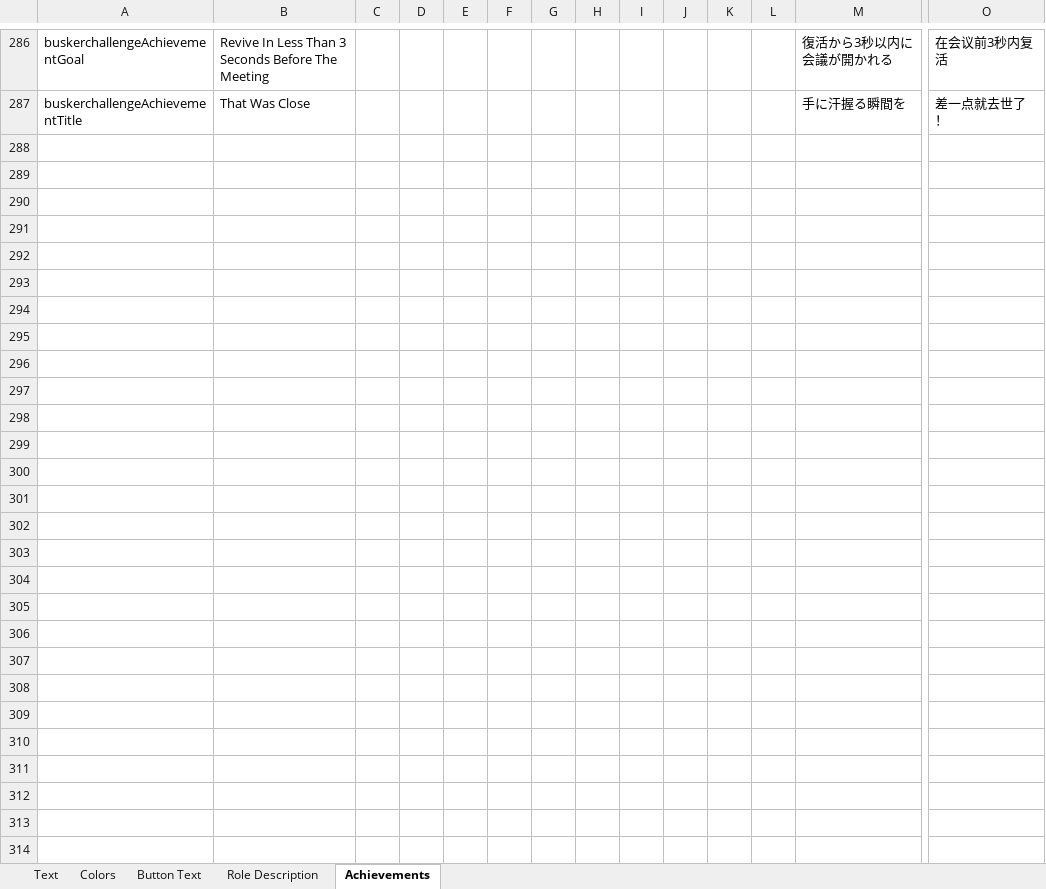
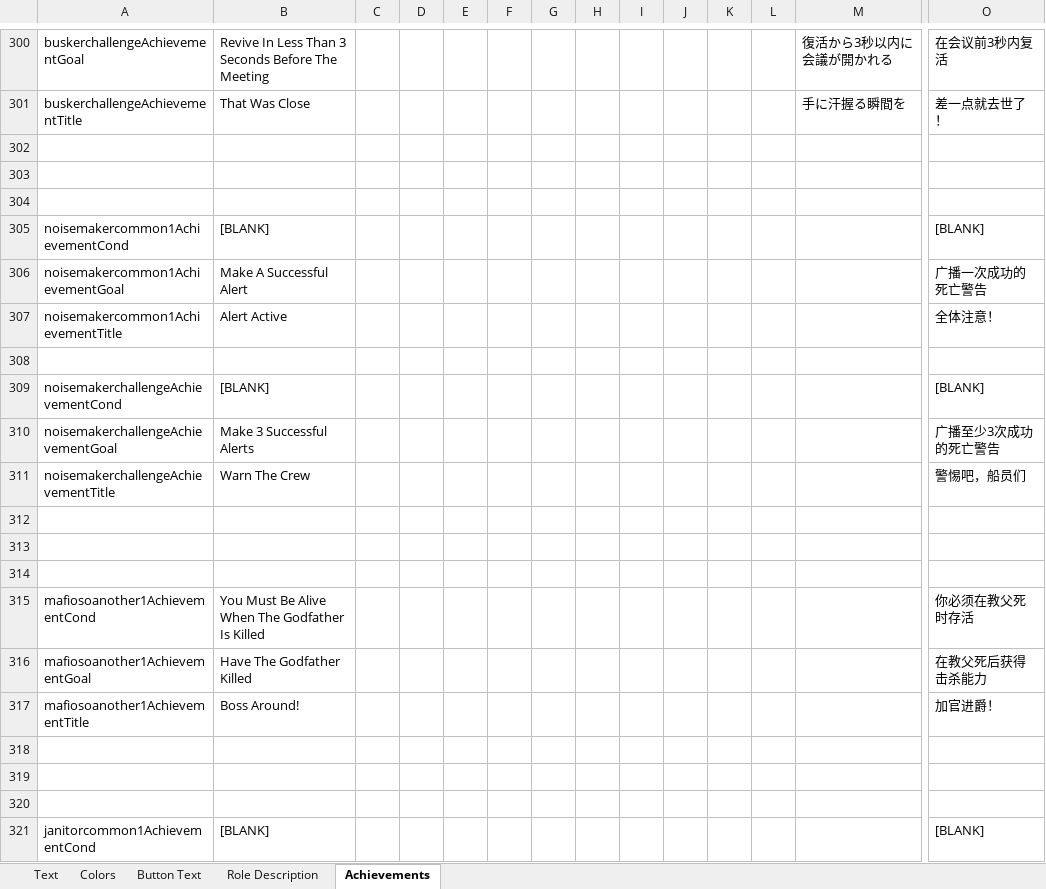
Before and after one commit to dabao40/TheOtherRolesGMIA, an Excel workbook: Strings.xlsx, sheet Achievements, drawn as a sheet; only a part is shown, gaps mark what is left out; values as stored, in another font and other column widths than the file's, no borders; rows hold the shown columns only; the diff covers the shown part only; the diff names each change by its address in the sheet, - before the commit and + after, or states it on an @@ line.

Commit message:
Update v1.2.8

```diff
--- a/Strings.xlsx (sheet Achievements)
+++ b/Strings.xlsx (sheet Achievements)
+row 302: (empty)
+row 303: (empty)
+row 304: (empty)
+row 305: noisemakercommon1AchievementCond | [BLANK] |  |  |  |  |  |  |  |  |  |  |  | [BLANK]
+row 306: noisemakercommon1AchievementGoal | Make A Successful Alert |  |  |  |  |  |  |  |  |  |  |  | 广播一次成功的死亡警告
+row 307: noisemakercommon1AchievementTitle | Alert Active |  |  |  |  |  |  |  |  |  |  |  | 全体注意！
+row 308: (empty)
+row 309: noisemakerchallengeAchievementCond | [BLANK] |  |  |  |  |  |  |  |  |  |  |  | [BLANK]
+row 310: noisemakerchallengeAchievementGoal | Make 3 Successful Alerts |  |  |  |  |  |  |  |  |  |  |  | 广播至少3次成功的死亡警告
+row 311: noisemakerchallengeAchievementTitle | Warn The Crew |  |  |  |  |  |  |  |  |  |  |  | 警惕吧，船员们
+row 312: (empty)
+row 313: (empty)
+row 314: (empty)
+row 315: mafiosoanother1AchievementCond | You Must Be Alive When The Godfather Is Killed |  |  |  |  |  |  |  |  |  |  |  | 你必须在教父死时存活
+row 316: mafiosoanother1AchievementGoal | Have The Godfather Killed |  |  |  |  |  |  |  |  |  |  |  | 在教父死后获得击杀能力
+row 317: mafiosoanother1AchievementTitle | Boss Around! |  |  |  |  |  |  |  |  |  |  |  | 加官进爵！
+row 318: (empty)
+row 319: (empty)
+row 320: (empty)
+row 321: janitorcommon1AchievementCond | [BLANK] |  |  |  |  |  |  |  |  |  |  |  | [BLANK]
```
Also changed, not shown: 250 added rows elsewhere in this sheet, sheet Text, sheet Colors, sheet Role Description.
